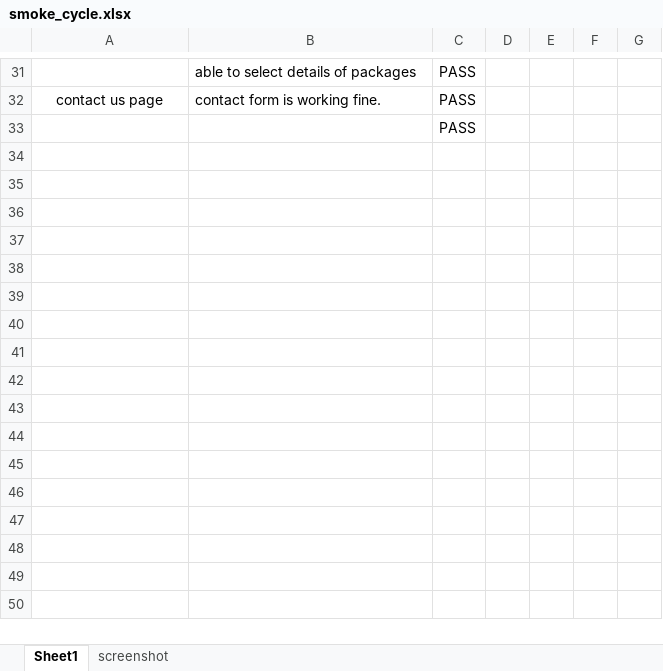
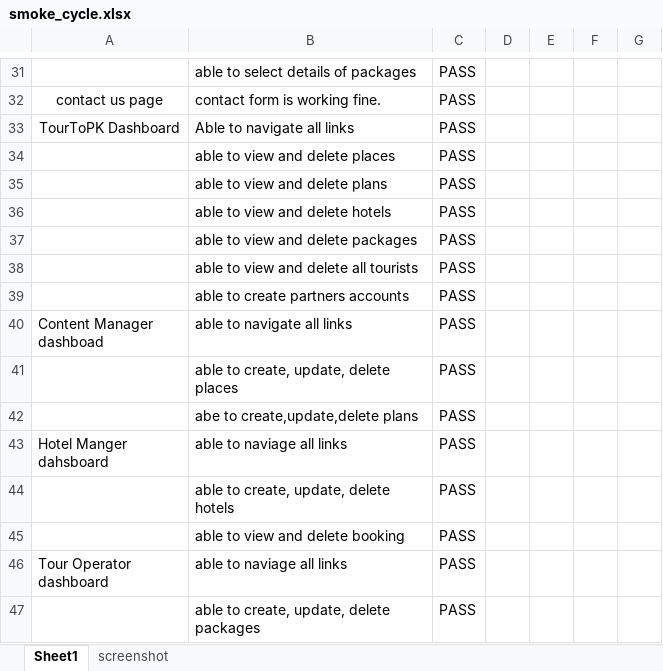
Before and after one commit to ahmedmujtaba1944/TourToPK-Testing, an Excel workbook: smoke_cycle.xlsx, sheet Sheet1, drawn as a sheet; only a part is shown, gaps mark what is left out; values as stored, in another font and other column widths than the file's, no borders; removed rows and columns are numbered as before the commit, all else as after; ↵ is a line break in a cell; the diff names each change by its address in the sheet, - before the commit and + after, or states it on an @@ line.

Commit message:
smoke test cases done

```diff
--- a/smoke_cycle.xlsx (sheet Sheet1)
+++ b/smoke_cycle.xlsx (sheet Sheet1)
-row 33:  |  | PASS
+row 33: TourToPK Dashboard | Able to navigate all links | PASS
+row 34:  | able to view and delete places | PASS
+row 35:  | able to view and delete plans | PASS
+row 36:  | able to view and delete hotels | PASS
+row 37:  | able to view and delete packages | PASS
+row 38:  | able to view and delete all tourists | PASS
+row 39:  | able to create partners accounts | PASS
+row 40: Content Manager ↵ dashboad | able to navigate all links | PASS
+row 41:  | able to create, update, delete places | PASS
+row 42:  | abe to create,update,delete plans | PASS
+row 43: Hotel Manger ↵ dahsboard | able to naviage all links | PASS
+row 44:  | able to create, update, delete hotels | PASS
+row 45:  | able to view and delete booking | PASS
+row 46: Tour Operator ↵ dashboard | able to naviage all links | PASS
+row 47:  | able to create, update, delete packages | PASS
```
Also changed, not shown: 1 other file.
